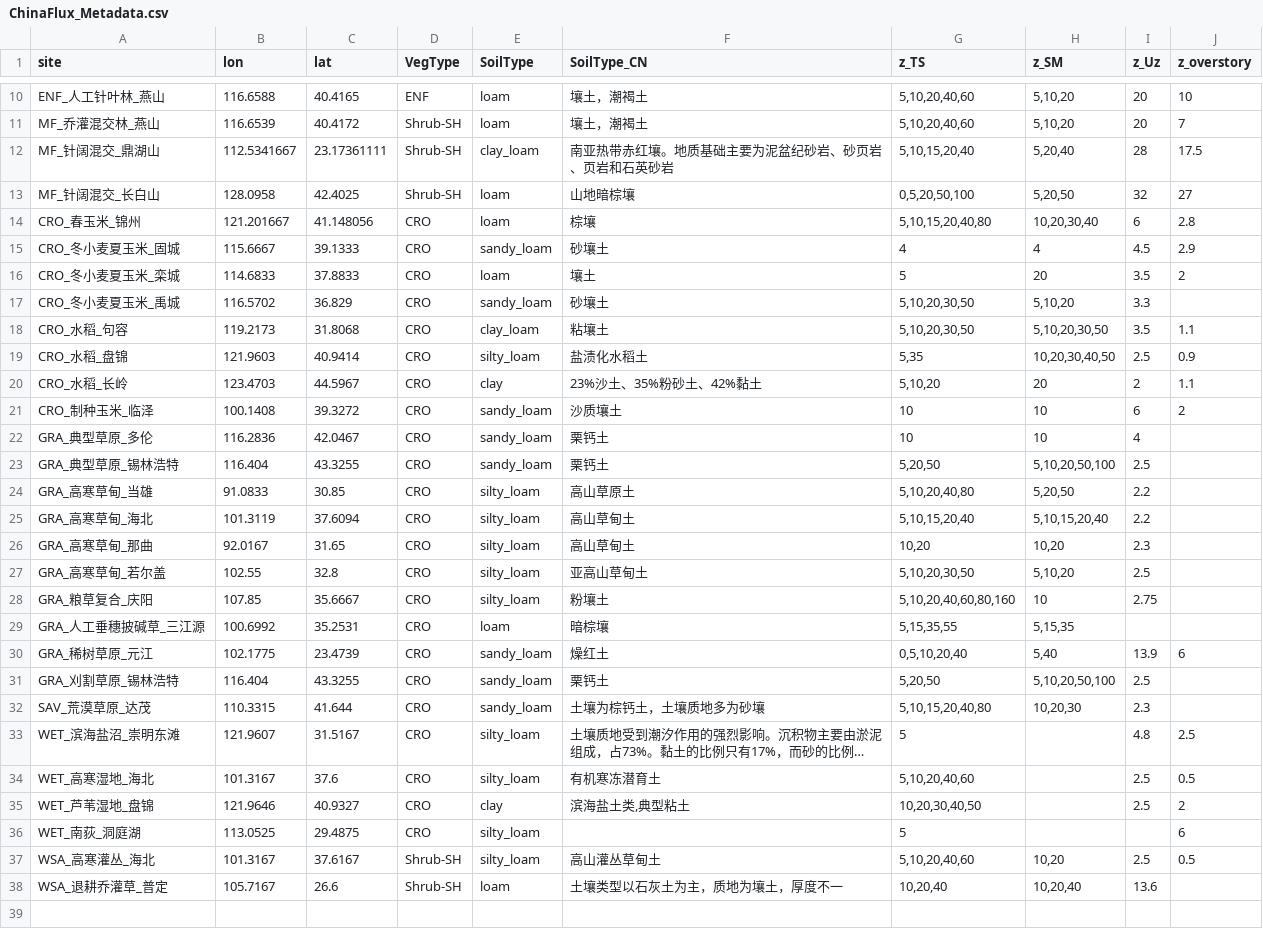
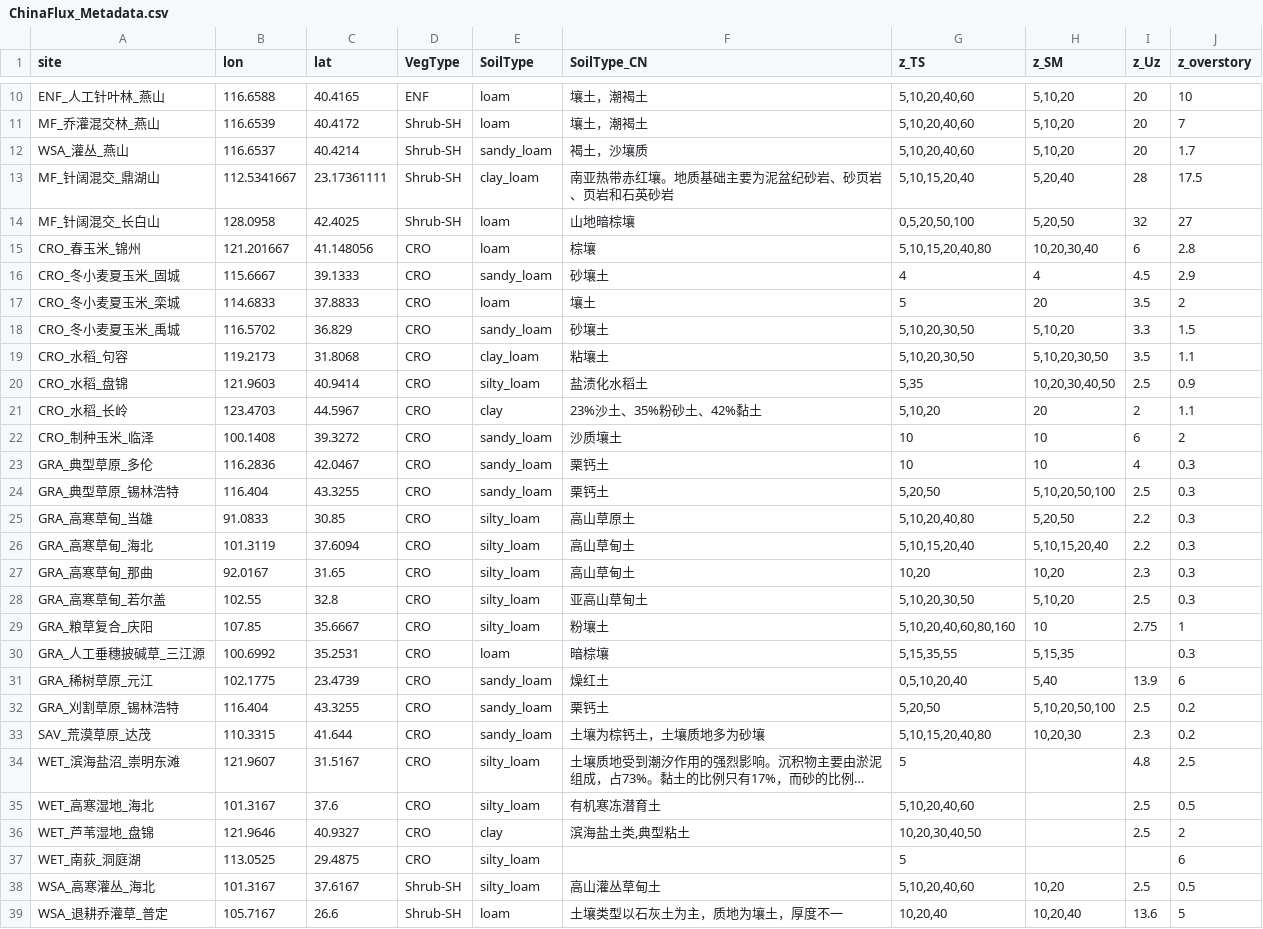
Before and after one commit to jl-pkgs/ChinaFlux2026.R, a CSV file: data/Metadata/ChinaFlux_Metadata.csv, drawn as a sheet; only a part is shown, gaps mark what is left out; long unchanged cells end in …; addresses are those after the commit; the diff names each change by its address in the sheet, - before the commit and + after, or states it on an @@ line.

Commit message:
Metadata结构完整--BEPS Passed

```diff
--- a/data/Metadata/ChinaFlux_Metadata.csv
+++ b/data/Metadata/ChinaFlux_Metadata.csv
+row 12: WSA_灌丛_燕山 | 116.6537 | 40.4214 | Shrub-SH | sandy_loam | 褐土，沙壤质 | 5,10,20,40,60 | 5,10,20 | 20 | 1.7
-J18 (z_overstory): (empty)
+J18 (z_overstory): 1.5
-J23:J28 (z_overstory): (empty)
+J23:J28 (z_overstory): 0.3
-J29 (z_overstory): (empty)
+J29 (z_overstory): 1
-J30 (z_overstory): (empty)
+J30 (z_overstory): 0.3
-J32:J33 (z_overstory): (empty)
+J32:J33 (z_overstory): 0.2
-J39 (z_overstory): (empty)
+J39 (z_overstory): 5
```
Also changed, not shown: 1 other file.
